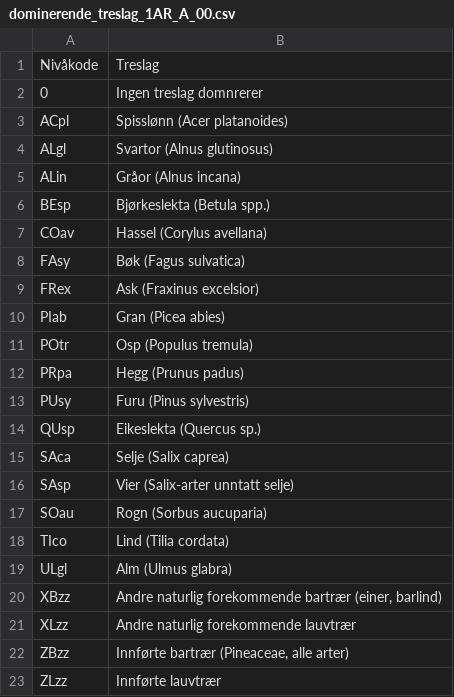
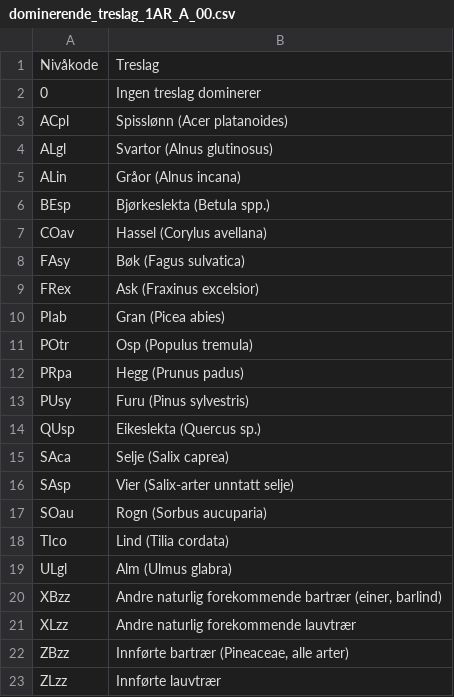
Before and after one commit to geco-nhm/NiN_QGIS_3.x, a CSV file: Prosjekt/tabeller/dominerende_treslag_1AR_A_00.csv, drawn as a sheet.

```diff
--- a/Prosjekt/tabeller/dominerende_treslag_1AR_A_00.csv
+++ b/Prosjekt/tabeller/dominerende_treslag_1AR_A_00.csv
@@ -1,3 +1,3 @@
 Nivåkode,Treslag
-0,Ingen treslag domnrerer
+0,Ingen treslag dominerer
 ACpl,Spisslønn (Acer platanoides)
```
Also changed, not shown: Prosjekt/tabeller/grunntyper.csv, Prosjekt/tabeller/hovedtyper.csv, 7 other files.
